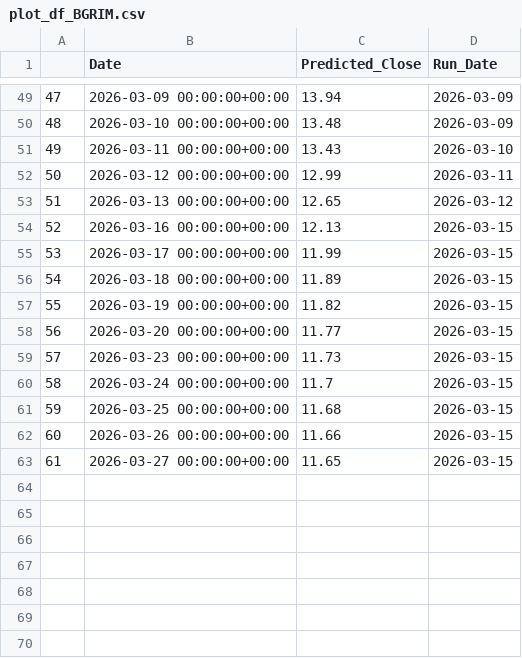
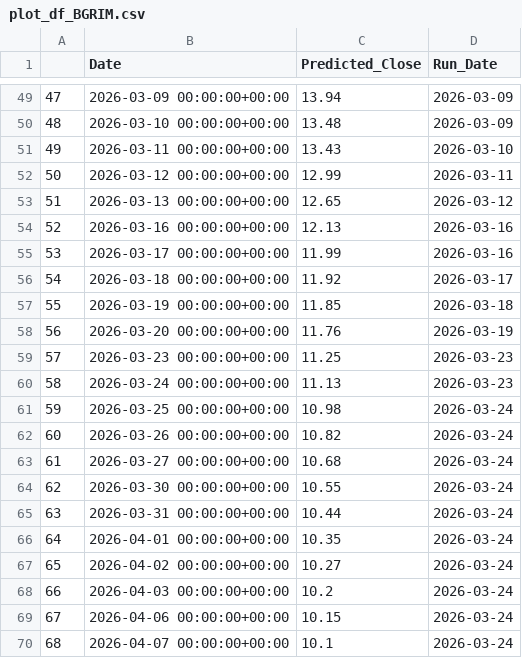
Before and after one commit to ParnNasa32/Thailand-s-Energy-Stock-Price-Forecasting-Website, a CSV file: scripts/รวมplot_df/plot_df_BGRIM.csv, drawn as a sheet; only a part is shown, gaps mark what is left out.

Commit message:
Update plot_df_BGRIM.csv

```diff
--- a/scripts/รวมplot_df/plot_df_BGRIM.csv
+++ b/scripts/รวมplot_df/plot_df_BGRIM.csv
@@ -53,11 +53,18 @@
 51,2026-03-13 00:00:00+00:00,12.65,2026-03-12
-52,2026-03-16 00:00:00+00:00,12.13,2026-03-15
-53,2026-03-17 00:00:00+00:00,11.99,2026-03-15
-54,2026-03-18 00:00:00+00:00,11.89,2026-03-15
-55,2026-03-19 00:00:00+00:00,11.82,2026-03-15
-56,2026-03-20 00:00:00+00:00,11.77,2026-03-15
-57,2026-03-23 00:00:00+00:00,11.73,2026-03-15
-58,2026-03-24 00:00:00+00:00,11.7,2026-03-15
-59,2026-03-25 00:00:00+00:00,11.68,2026-03-15
-60,2026-03-26 00:00:00+00:00,11.66,2026-03-15
-61,2026-03-27 00:00:00+00:00,11.65,2026-03-15
+52,2026-03-16 00:00:00+00:00,12.13,2026-03-16
+53,2026-03-17 00:00:00+00:00,11.99,2026-03-16
+54,2026-03-18 00:00:00+00:00,11.92,2026-03-17
+55,2026-03-19 00:00:00+00:00,11.85,2026-03-18
+56,2026-03-20 00:00:00+00:00,11.76,2026-03-19
+57,2026-03-23 00:00:00+00:00,11.25,2026-03-23
+58,2026-03-24 00:00:00+00:00,11.13,2026-03-23
+59,2026-03-25 00:00:00+00:00,10.98,2026-03-24
+60,2026-03-26 00:00:00+00:00,10.82,2026-03-24
+61,2026-03-27 00:00:00+00:00,10.68,2026-03-24
+62,2026-03-30 00:00:00+00:00,10.55,2026-03-24
+63,2026-03-31 00:00:00+00:00,10.44,2026-03-24
+64,2026-04-01 00:00:00+00:00,10.35,2026-03-24
+65,2026-04-02 00:00:00+00:00,10.27,2026-03-24
+66,2026-04-03 00:00:00+00:00,10.2,2026-03-24
+67,2026-04-06 00:00:00+00:00,10.15,2026-03-24
+68,2026-04-07 00:00:00+00:00,10.1,2026-03-24
```
